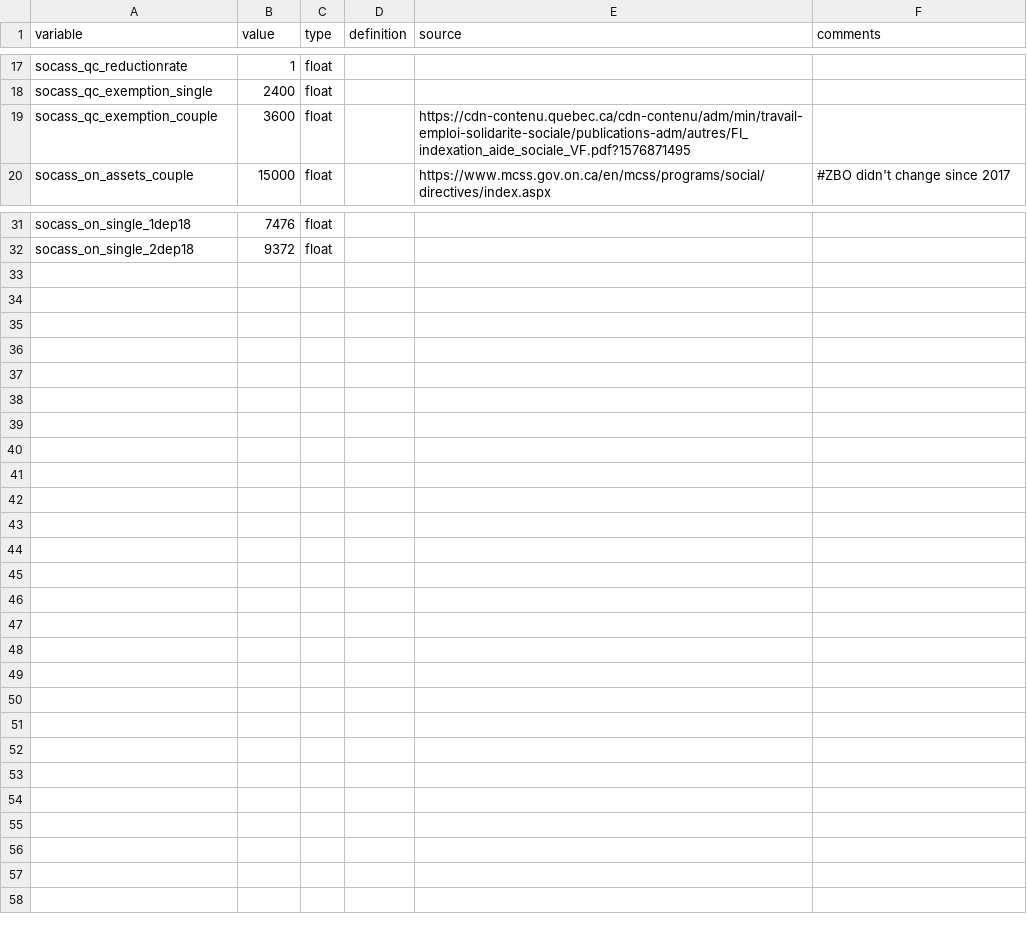
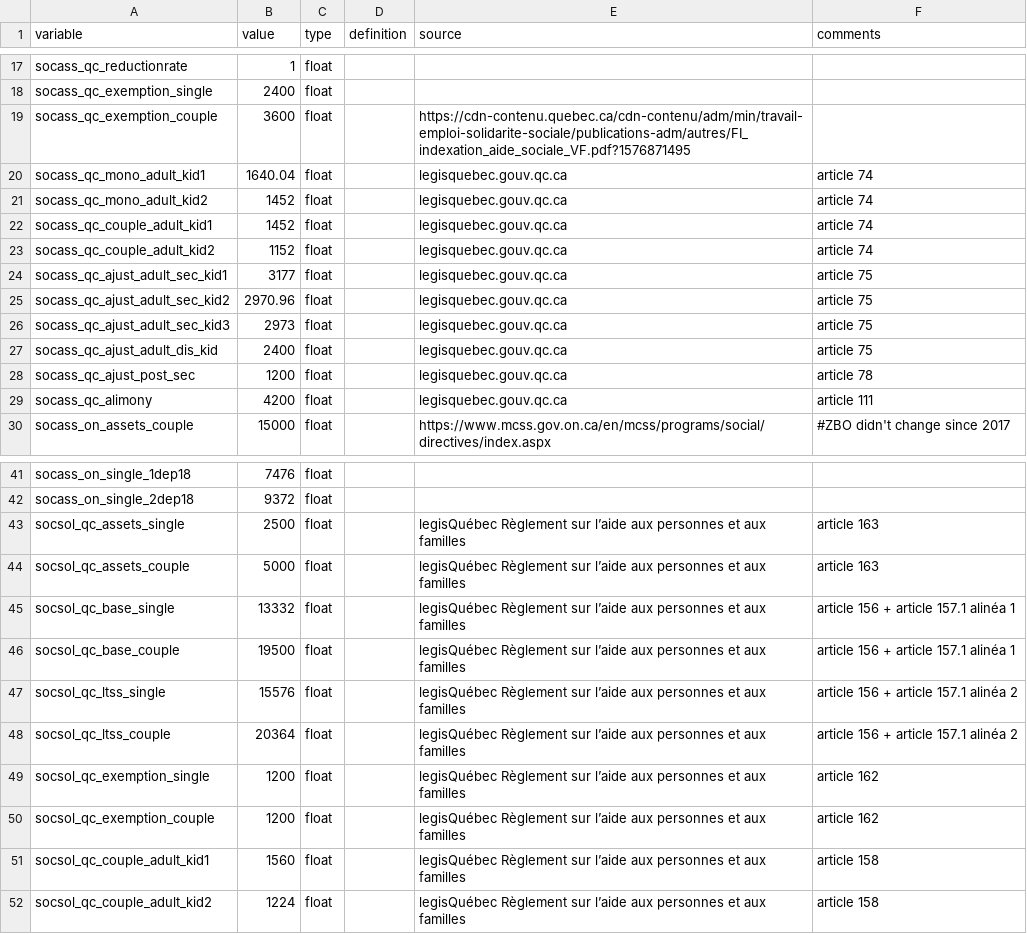
Before and after one commit to CREEi-models/srd, a CSV file: srd/assistance/params/assistance_2021.csv, drawn as a sheet; only a part is shown, gaps mark what is left out; the diff names each change by its address in the sheet, - before the commit and + after, or states it on an @@ line.

```diff
--- a/srd/assistance/params/assistance_2021.csv
+++ b/srd/assistance/params/assistance_2021.csv
+row 20: socass_qc_mono_adult_kid1 | 1640.04 | float |  | legisquebec.gouv.qc.ca | article 74
+row 21: socass_qc_mono_adult_kid2 | 1452 | float |  | legisquebec.gouv.qc.ca | article 74
+row 22: socass_qc_couple_adult_kid1 | 1452 | float |  | legisquebec.gouv.qc.ca | article 74
+row 23: socass_qc_couple_adult_kid2 | 1152 | float |  | legisquebec.gouv.qc.ca | article 74
+row 24: socass_qc_ajust_adult_sec_kid1 | 3177 | float |  | legisquebec.gouv.qc.ca | article 75
+row 25: socass_qc_ajust_adult_sec_kid2 | 2970.96 | float |  | legisquebec.gouv.qc.ca | article 75
+row 26: socass_qc_ajust_adult_sec_kid3 | 2973 | float |  | legisquebec.gouv.qc.ca | article 75
+row 27: socass_qc_ajust_adult_dis_kid | 2400 | float |  | legisquebec.gouv.qc.ca | article 75
+row 28: socass_qc_ajust_post_sec | 1200 | float |  | legisquebec.gouv.qc.ca | article 78
+row 29: socass_qc_alimony | 4200 | float |  | legisquebec.gouv.qc.ca | article 111
+row 43: socsol_qc_assets_single | 2500 | float |  | legisQuébec Règlement sur l’aide aux personnes et aux familles | article 163
+row 44: socsol_qc_assets_couple | 5000 | float |  | legisQuébec Règlement sur l’aide aux personnes et aux familles | article 163
+row 45: socsol_qc_base_single | 13332 | float |  | legisQuébec Règlement sur l’aide aux personnes et aux familles | article 156 + article 157.1 alinéa 1
+row 46: socsol_qc_base_couple | 19500 | float |  | legisQuébec Règlement sur l’aide aux personnes et aux familles | article 156 + article 157.1 alinéa 1
+row 47: socsol_qc_ltss_single | 15576 | float |  | legisQuébec Règlement sur l’aide aux personnes et aux familles | article 156 + article 157.1 alinéa 2
+row 48: socsol_qc_ltss_couple | 20364 | float |  | legisQuébec Règlement sur l’aide aux personnes et aux familles | article 156 + article 157.1 alinéa 2
+row 49: socsol_qc_exemption_single | 1200 | float |  | legisQuébec Règlement sur l’aide aux personnes et aux familles | article 162
+row 50: socsol_qc_exemption_couple | 1200 | float |  | legisQuébec Règlement sur l’aide aux personnes et aux familles | article 162
+row 51: socsol_qc_couple_adult_kid1 | 1560 | float |  | legisQuébec Règlement sur l’aide aux personnes et aux familles | article 158
+row 52: socsol_qc_couple_adult_kid2 | 1224 | float |  | legisQuébec Règlement sur l’aide aux personnes et aux familles | article 158
```
Also changed, not shown: srd/assistance/params/assistance_2016.csv, srd/assistance/params/assistance_2017.csv, 15 other files.
